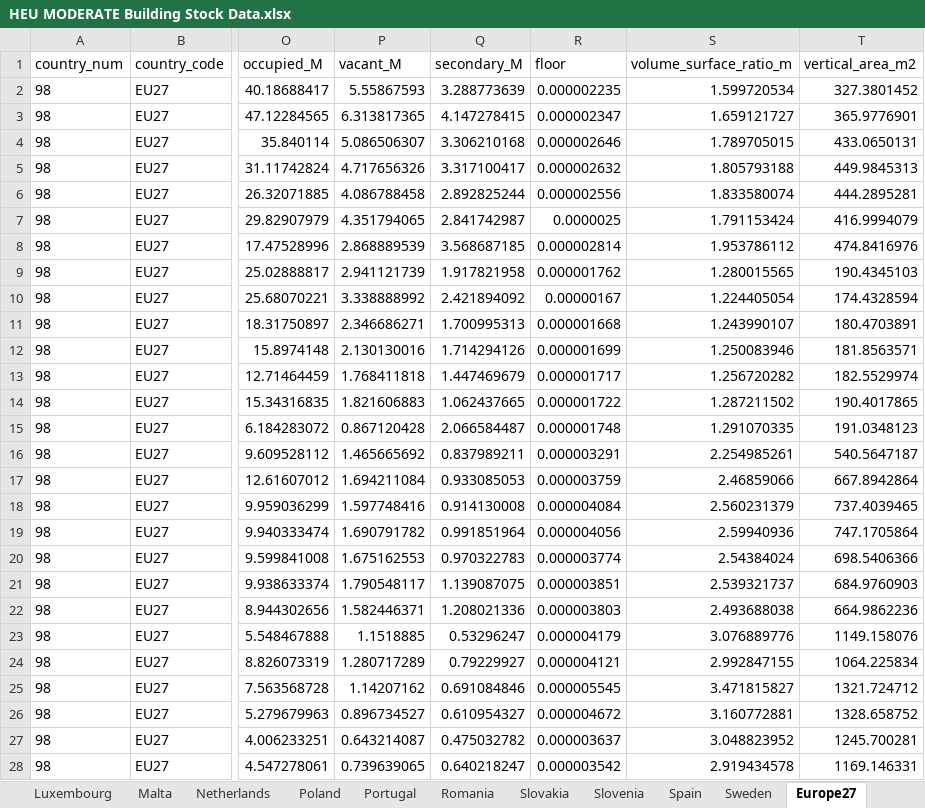
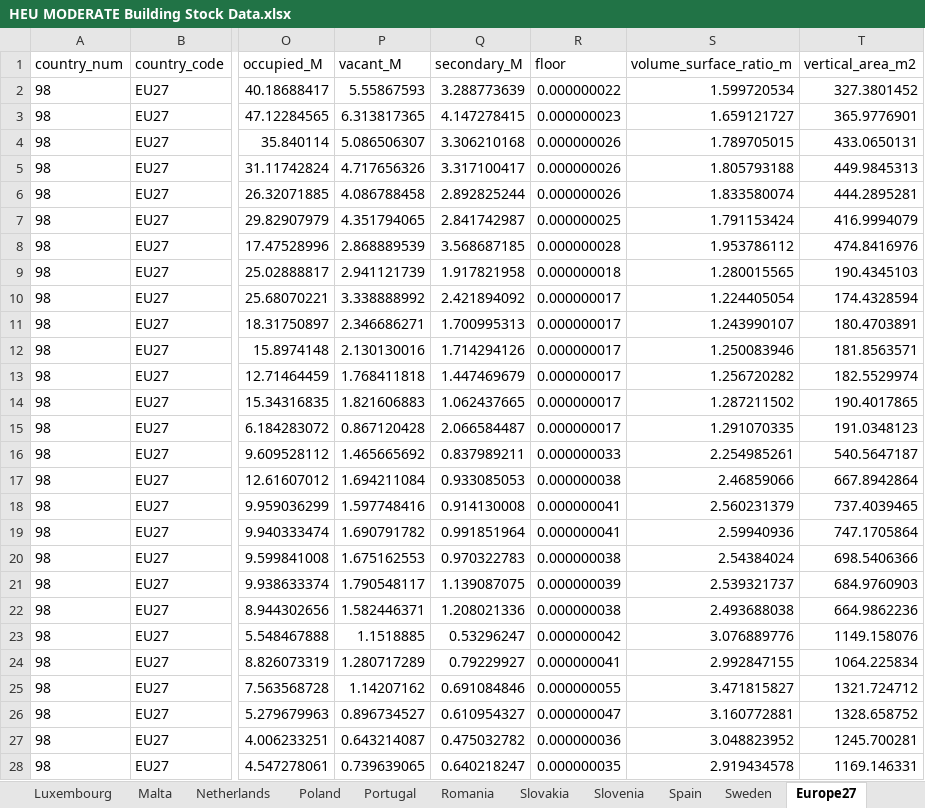
Before and after one commit to MODERATE-Project/building-stock-analysis, an Excel workbook: T3.2-static-analysis/data/HEU MODERATE Building Stock Data.xlsx, sheet Europe27, drawn as a sheet; only a part is shown, gaps mark what is left out; values as stored, in another font and other column widths than the file's, no borders; the diff covers the shown part only; the diff names each change by its address in the sheet, - before the commit and + after, or states it on an @@ line.

```diff
--- a/T3.2-static-analysis/data/HEU MODERATE Building Stock Data.xlsx (sheet Europe27)
+++ b/T3.2-static-analysis/data/HEU MODERATE Building Stock Data.xlsx (sheet Europe27)
-R2 (floor): 0.000002235
+R2 (floor): 0.000000022
-R3 (floor): 0.000002347
+R3 (floor): 0.000000023
-R4 (floor): 0.000002646
+R4 (floor): 0.000000026
-R5 (floor): 0.000002632
+R5 (floor): 0.000000026
-R6 (floor): 0.000002556
+R6 (floor): 0.000000026
-R7 (floor): 0.0000025
+R7 (floor): 0.000000025
-R8 (floor): 0.000002814
+R8 (floor): 0.000000028
-R9 (floor): 0.000001762
+R9 (floor): 0.000000018
-R10 (floor): 0.00000167
+R10 (floor): 0.000000017
-R11 (floor): 0.000001668
+R11 (floor): 0.000000017
-R12 (floor): 0.000001699
+R12 (floor): 0.000000017
-R13 (floor): 0.000001717
+R13 (floor): 0.000000017
-R14 (floor): 0.000001722
+R14 (floor): 0.000000017
-R15 (floor): 0.000001748
+R15 (floor): 0.000000017
-R16 (floor): 0.000003291
+R16 (floor): 0.000000033
-R17 (floor): 0.000003759
+R17 (floor): 0.000000038
-R18 (floor): 0.000004084
+R18 (floor): 0.000000041
-R19 (floor): 0.000004056
+R19 (floor): 0.000000041
-R20 (floor): 0.000003774
+R20 (floor): 0.000000038
-R21 (floor): 0.000003851
+R21 (floor): 0.000000039
-R22 (floor): 0.000003803
+R22 (floor): 0.000000038
-R23 (floor): 0.000004179
+R23 (floor): 0.000000042
-R24 (floor): 0.000004121
+R24 (floor): 0.000000041
-R25 (floor): 0.000005545
+R25 (floor): 0.000000055
-R26 (floor): 0.000004672
+R26 (floor): 0.000000047
-R27 (floor): 0.000003637
+R27 (floor): 0.000000036
-R28 (floor): 0.000003542
+R28 (floor): 0.000000035
```
Also changed, not shown: 57 edited cells elsewhere in this sheet, sheet Croatia, sheet Denmark, sheet Poland, sheet Bulgaria, sheet Spain, sheet Slovakia, 21 more sheets, 1 other file.
